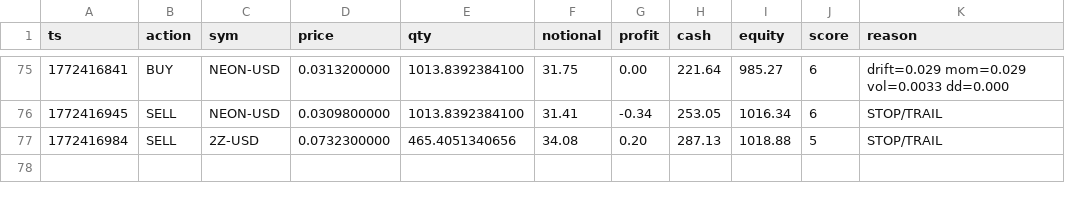
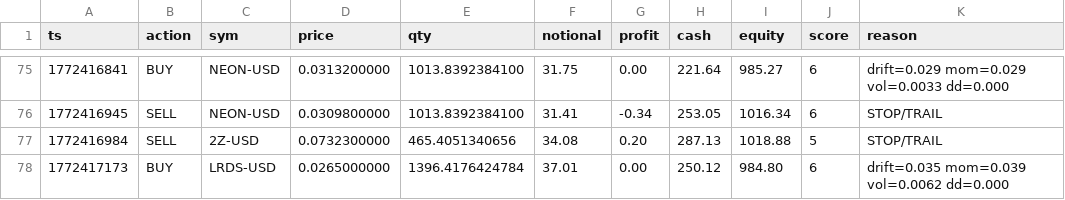
Before and after one commit to joshuadobbs056-ctrl/coin-sniper-data, a CSV file: trade_history.csv, drawn as a sheet; only a part is shown, gaps mark what is left out; the diff names each change by its address in the sheet, - before the commit and + after, or states it on an @@ line.

Commit message:
update trade_history.csv

```diff
--- a/trade_history.csv
+++ b/trade_history.csv
+row 78: 1772417173 | BUY | LRDS-USD | 0.0265000000 | 1396.4176424784 | 37.01 | 0.00 | 250.12 | 984.80 | 6 | drift=0.035 mom=0.039 vol=0.0062 dd=0.000
```
